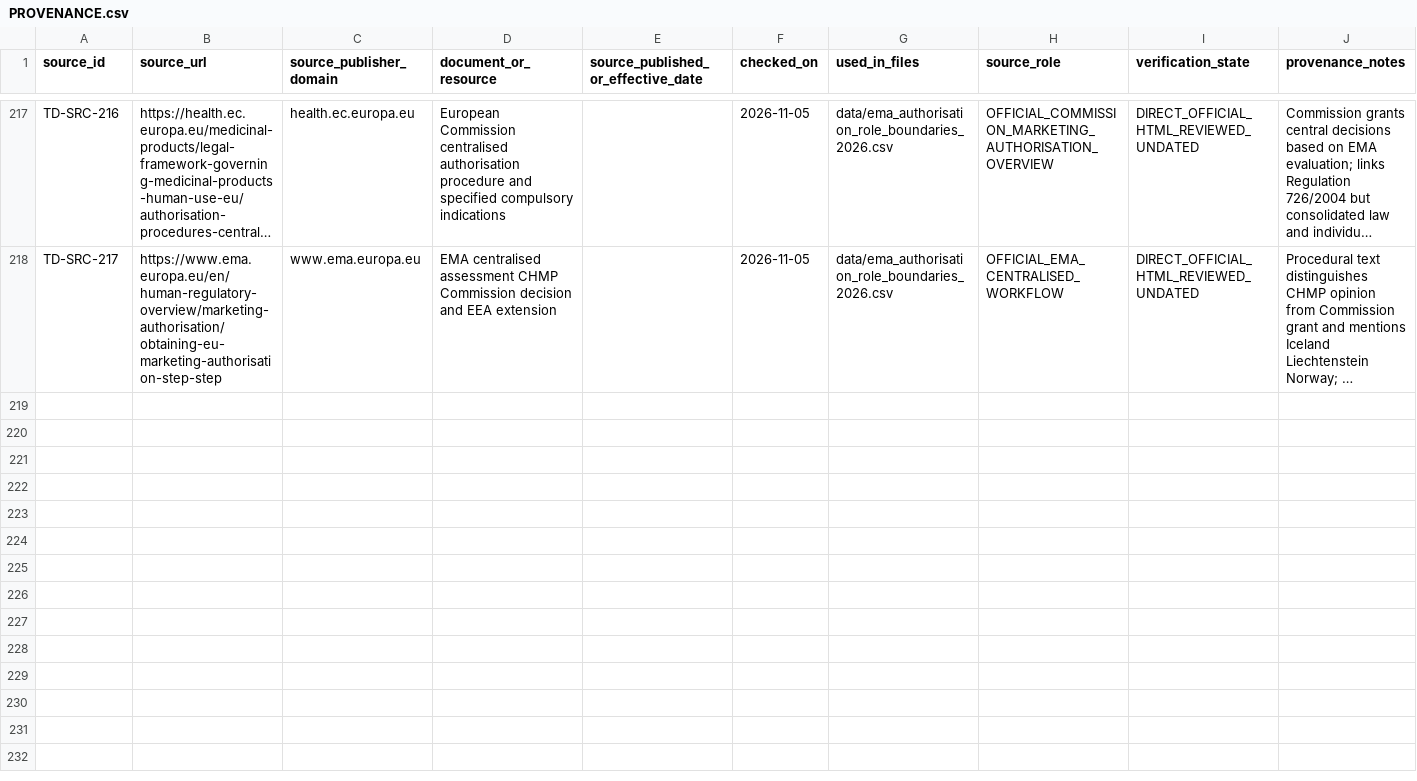
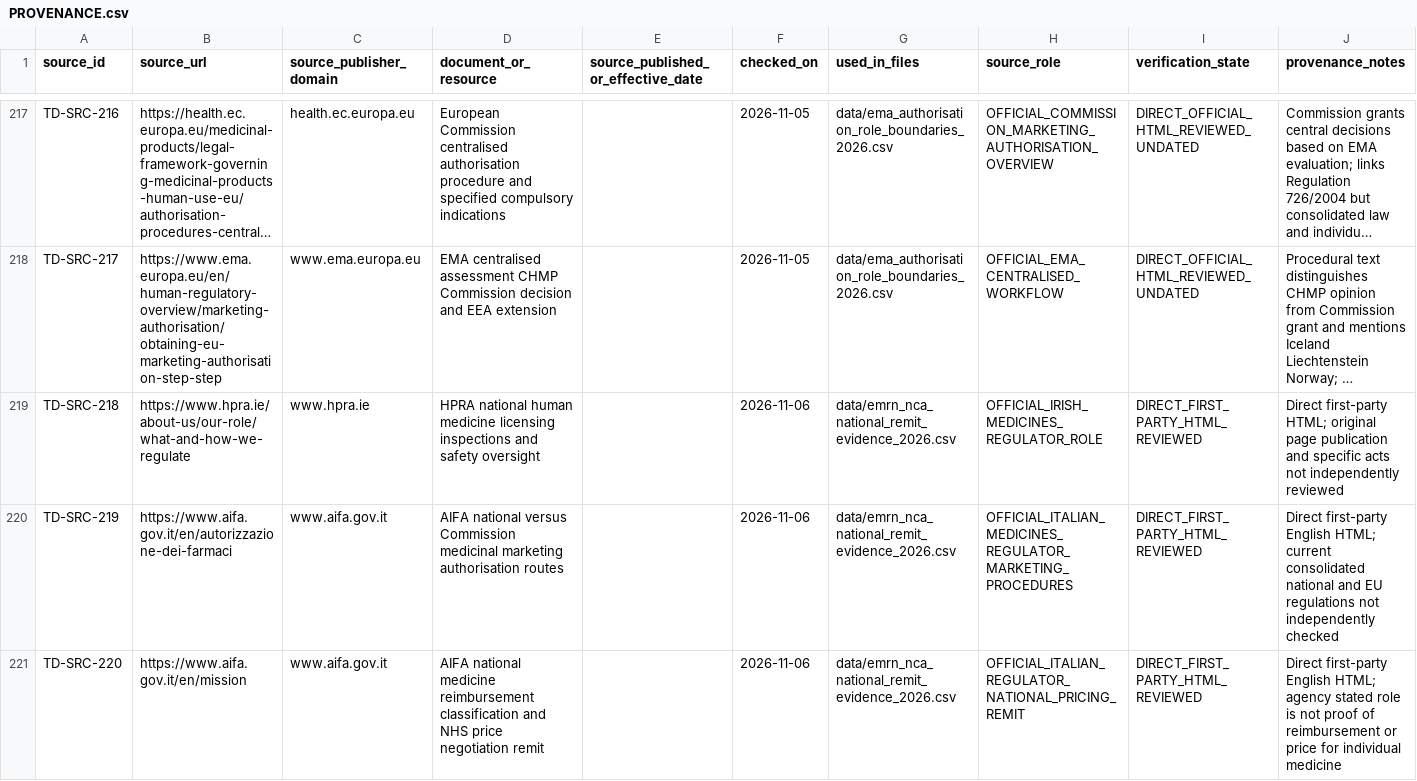
Before and after one commit to PortalHunter/Ethnicy-Based-Optimal-Weight, a CSV file: docs/atlas/handoffs/team-d/PROVENANCE.csv, drawn as a sheet; only a part is shown, gaps mark what is left out; long unchanged cells end in …; the diff covers the shown part only; the diff names each change by its address in the sheet, - before the commit and + after, or states it on an @@ line.

Commit message:
test(team-d): validate national regulator observations and append six primary-source citations

```diff
--- a/docs/atlas/handoffs/team-d/PROVENANCE.csv
+++ b/docs/atlas/handoffs/team-d/PROVENANCE.csv
+row 219: TD-SRC-218 | https://www.hpra.ie/about-us/our-role/what-and-how-we-regulate | www.hpra.ie | HPRA national human medicine licensing inspections and safety oversight |  | 2026-11-06 | data/emrn_nca_national_remit_evidence_2026.csv | OFFICIAL_IRISH_MEDICINES_REGULATOR_ROLE | DIRECT_FIRST_PARTY_HTML_REVIEWED | Direct first-party HTML; original page publication and specific acts not independently reviewed
+row 220: TD-SRC-219 | https://www.aifa.gov.it/en/autorizzazione-dei-farmaci | www.aifa.gov.it | AIFA national versus Commission medicinal marketing authorisation routes |  | 2026-11-06 | data/emrn_nca_national_remit_evidence_2026.csv | OFFICIAL_ITALIAN_MEDICINES_REGULATOR_MARKETING_PROCEDURES | DIRECT_FIRST_PARTY_HTML_REVIEWED | Direct first-party English HTML; current consolidated national and EU regulations not independently checked
+row 221: TD-SRC-220 | https://www.aifa.gov.it/en/mission | www.aifa.gov.it | AIFA national medicine reimbursement classification and NHS price negotiation remit |  | 2026-11-06 | data/emrn_nca_national_remit_evidence_2026.csv | OFFICIAL_ITALIAN_REGULATOR_NATIONAL_PRICING_REMIT | DIRECT_FIRST_PARTY_HTML_REVIEWED | Direct first-party English HTML; agency stated role is not proof of reimbursement or price for individual medicine
```
Also changed, not shown: 3 added rows elsewhere in this file, 1 other file.
